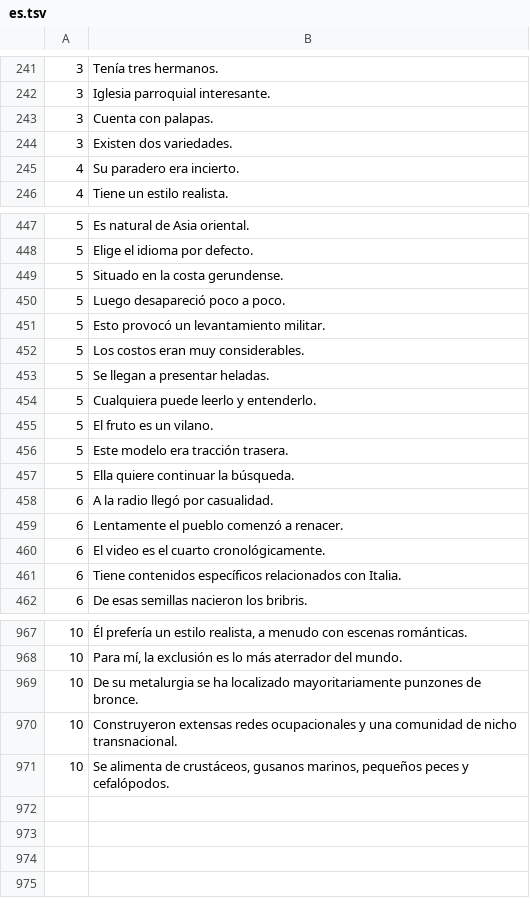
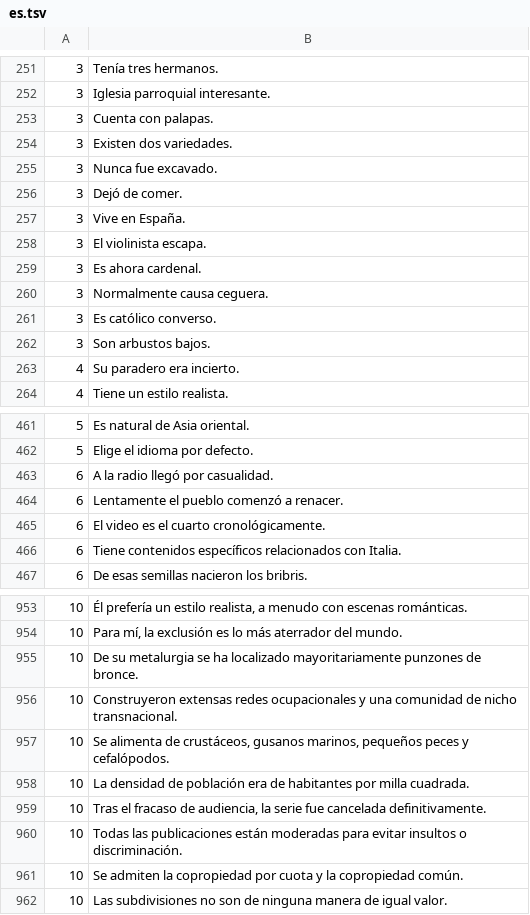
Before and after one commit to aconeil/Readability, a TSV file: sentences/es.tsv, drawn as a sheet; only a part is shown, gaps mark what is left out; the diff covers the shown part only.

```diff
--- a/sentences/es.tsv
+++ b/sentences/es.tsv
@@ -244,2 +254,10 @@
 3	Existen dos variedades.
+3	Nunca fue excavado.
+3	Dejó de comer.
+3	Vive en España.
+3	El violinista escapa.
+3	Es ahora cardenal.
+3	Normalmente causa ceguera.
+3	Es católico converso.
+3	Son arbustos bajos.
 4	Su paradero era incierto.
@@ -448,11 +462,2 @@
 5	Elige el idioma por defecto.
-5	Situado en la costa gerundense.
-5	Luego desapareció poco a poco.
-5	Esto provocó un levantamiento militar.
-5	Los costos eran muy considerables.
-5	Se llegan a presentar heladas.
-5	Cualquiera puede leerlo y entenderlo.
-5	El fruto es un vilano.
-5	Este modelo era tracción trasera.
-5	Ella quiere continuar la búsqueda.
 6	A la radio llegó por casualidad.
@@ -971 +957,6 @@
 10	Se alimenta de crustáceos, gusanos marinos, pequeños peces y cefalópodos.
+10	La densidad de población era de habitantes por milla cuadrada.
+10	Tras el fracaso de audiencia, la serie fue cancelada definitivamente.
+10	Todas las publicaciones están moderadas para evitar insultos o discriminación.
+10	Se admiten la copropiedad por cuota y la copropiedad común.
+10	Las subdivisiones no son de ninguna manera de igual valor.
```
Also changed, not shown: 14 added rows, 27 removed rows and 1 edited cell elsewhere in this file.
